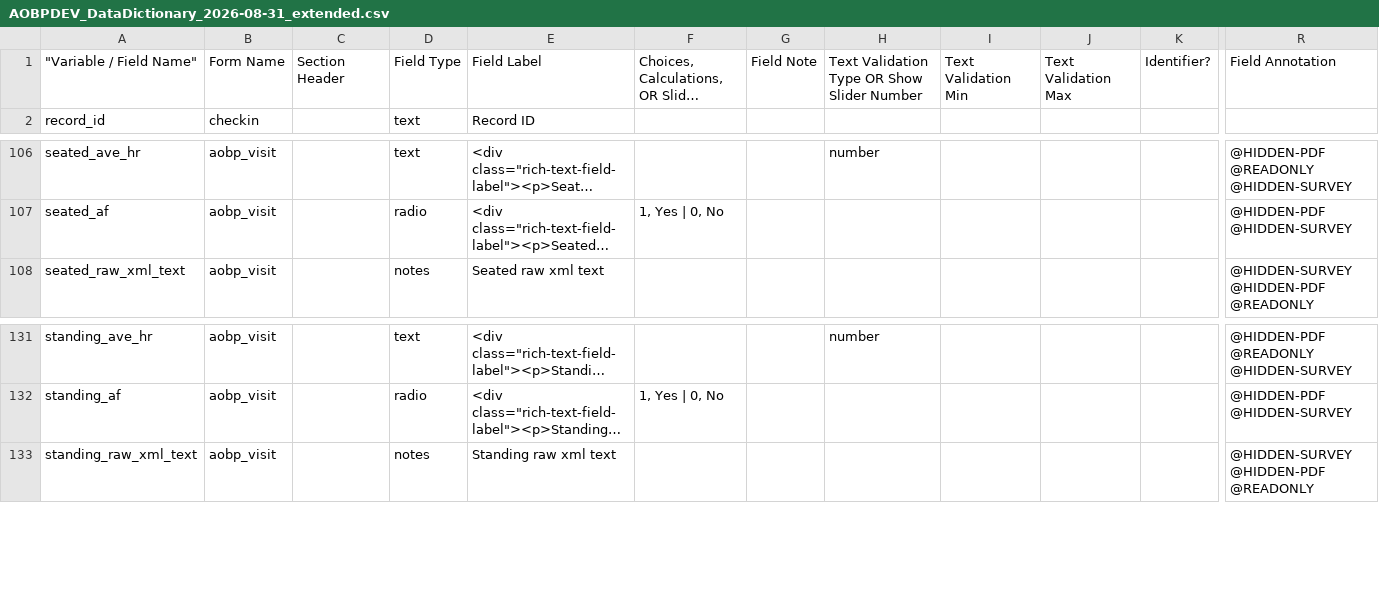
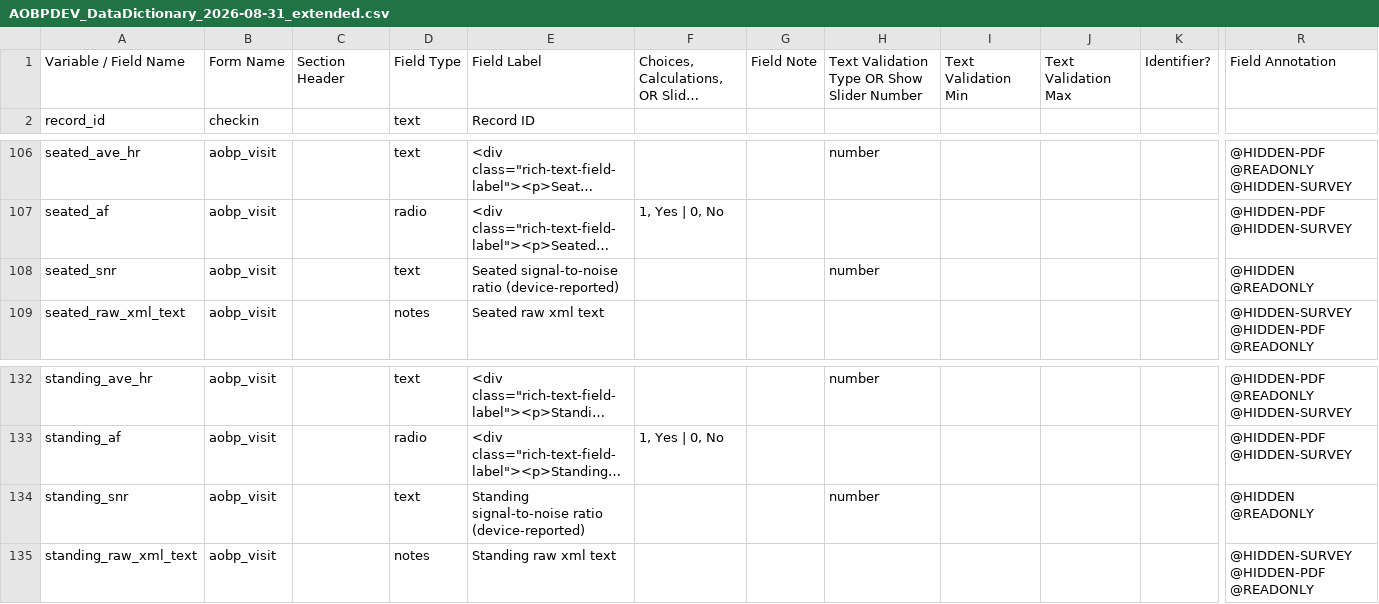
Before and after one commit to doingnz/utas_aobp_integration, a CSV file: dist/AOBPDEV_DataDictionary_2026-08-31_extended.csv, drawn as a sheet; only a part is shown, gaps mark what is left out; long unchanged cells end in …; rows hold the shown columns only; the diff names each change by its address in the sheet, - before the commit and + after, or states it on an @@ line.

```diff
--- a/dist/AOBPDEV_DataDictionary_2026-08-31_extended.csv
+++ b/dist/AOBPDEV_DataDictionary_2026-08-31_extended.csv
-A1: "Variable / Field Name"
+A1: Variable / Field Name
+row 108: seated_snr | aobp_visit |  | text | Seated signal-to-noise ratio (device-reported) |  |  | number |  |  |  | @HIDDEN @READONLY
+row 134: standing_snr | aobp_visit |  | text | Standing signal-to-noise ratio (device-reported) |  |  | number |  |  |  | @HIDDEN @READONLY
```
Also changed, not shown: 3 other files.
